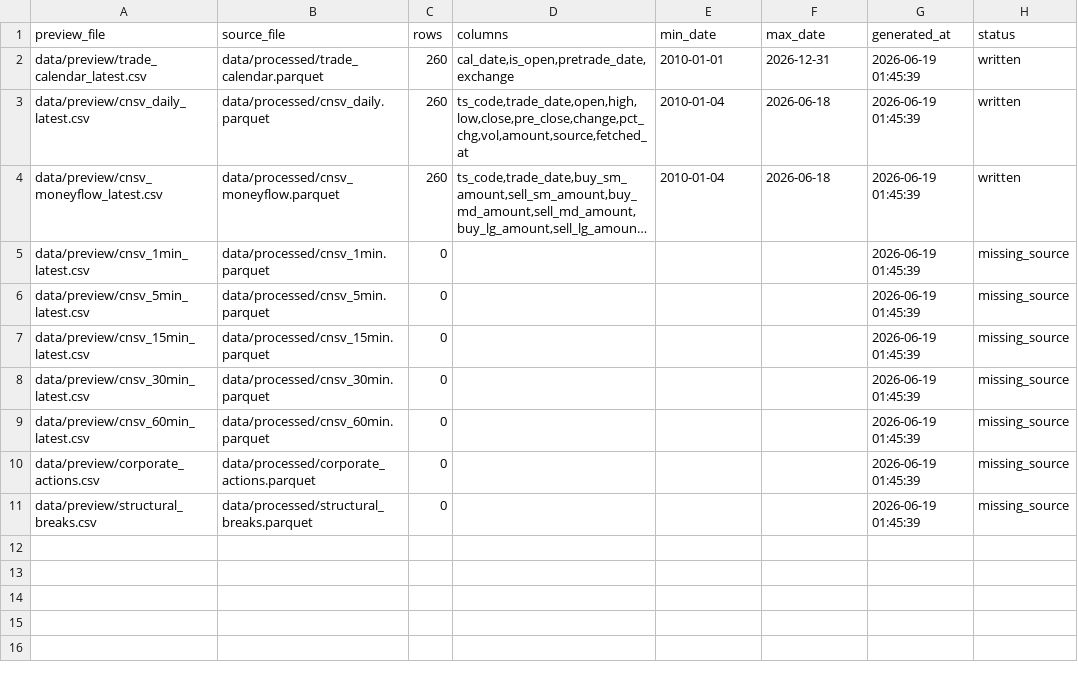
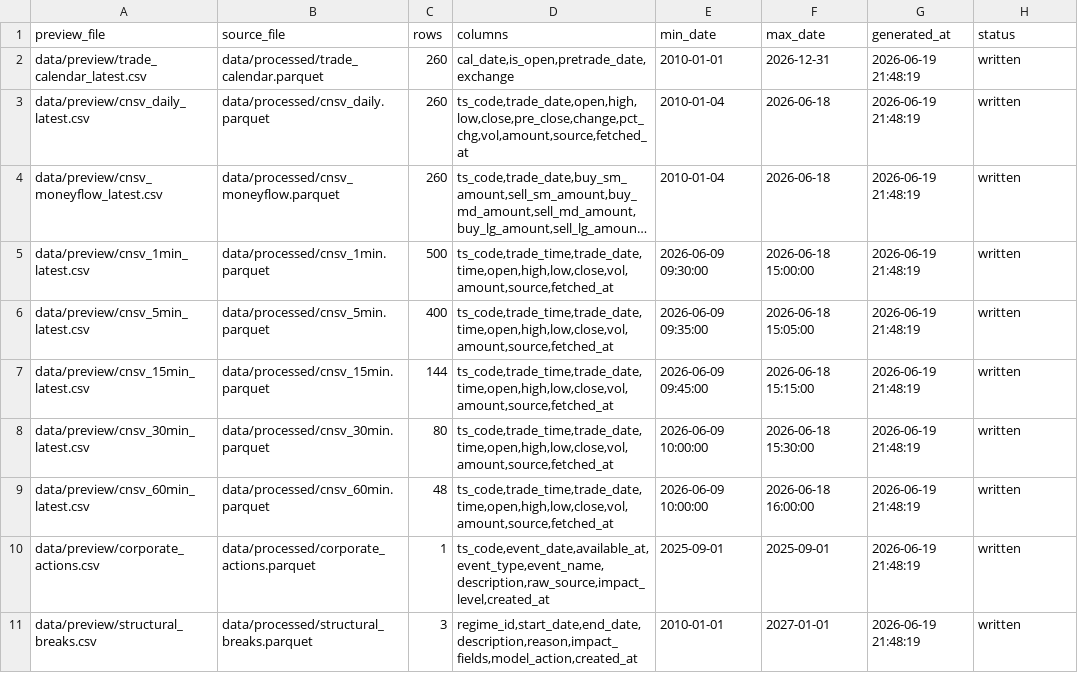
Before and after one commit to njedu2023-prog/CNSVdata, a CSV file: data/preview/preview_manifest.csv, drawn as a sheet; long unchanged cells end in …; the diff names each change by its address in the sheet, - before the commit and + after, or states it on an @@ line.

```diff
--- a/data/preview/preview_manifest.csv
+++ b/data/preview/preview_manifest.csv
-G2:G11 (generated_at): 2026-06-19 01:45:39
+G2:G11 (generated_at): 2026-06-19 21:48:19
-C5 (rows): 0
+C5 (rows): 500
-D5:D9 (columns): (empty)
+D5:D9 (columns): ts_code,trade_time,trade_date,time,open,high,low,close,vol,amount,source,fetched_at
-E5 (min_date): (empty)
+E5 (min_date): 2026-06-09 09:30:00
-F5 (max_date): (empty)
+F5 (max_date): 2026-06-18 15:00:00
-H5:H11 (status): missing_source
+H5:H11 (status): written
-C6 (rows): 0
+C6 (rows): 400
-E6 (min_date): (empty)
+E6 (min_date): 2026-06-09 09:35:00
-F6 (max_date): (empty)
+F6 (max_date): 2026-06-18 15:05:00
-C7 (rows): 0
+C7 (rows): 144
-E7 (min_date): (empty)
+E7 (min_date): 2026-06-09 09:45:00
-F7 (max_date): (empty)
+F7 (max_date): 2026-06-18 15:15:00
-C8 (rows): 0
+C8 (rows): 80
-E8:E9 (min_date): (empty)
+E8:E9 (min_date): 2026-06-09 10:00:00
-F8 (max_date): (empty)
+F8 (max_date): 2026-06-18 15:30:00
-C9 (rows): 0
+C9 (rows): 48
-F9 (max_date): (empty)
+F9 (max_date): 2026-06-18 16:00:00
-C10 (rows): 0
+C10 (rows): 1
-D10 (columns): (empty)
+D10 (columns): ts_code,event_date,available_at,event_type,event_name,description,raw_source,impact_level,created_at
-E10 (min_date): (empty)
+E10 (min_date): 2025-09-01
-F10 (max_date): (empty)
+F10 (max_date): 2025-09-01
-C11 (rows): 0
+C11 (rows): 3
-D11 (columns): (empty)
+D11 (columns): regime_id,start_date,end_date,description,reason,impact_fields,model_action,created_at
-E11 (min_date): (empty)
+E11 (min_date): 2010-01-01
-F11 (max_date): (empty)
+F11 (max_date): 2027-01-01
```
Also changed, not shown: data/preview/cnsv_daily_latest.csv, 14 other files.
